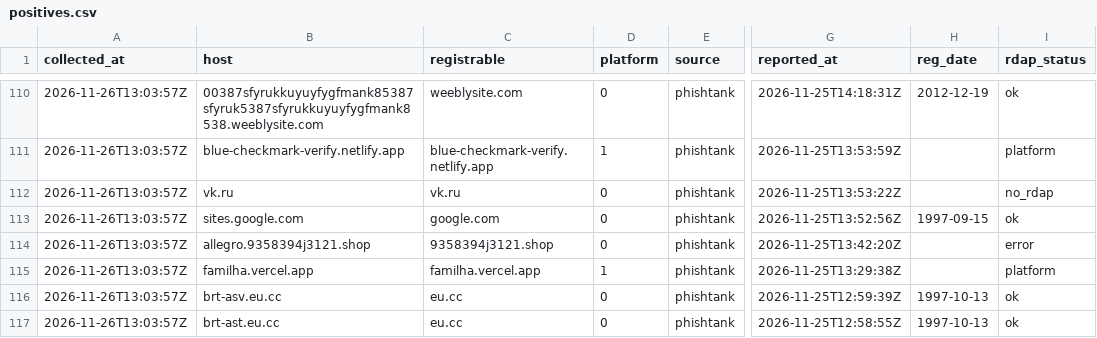
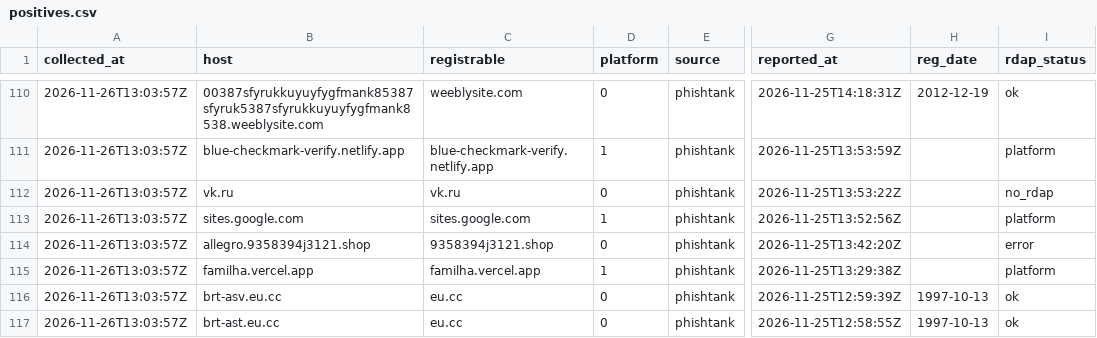
Before and after one commit to casperch100/SiteGuard, a CSV file: eval/data/positives.csv, drawn as a sheet; only a part is shown, gaps mark what is left out; the diff names each change by its address in the sheet, - before the commit and + after, or states it on an @@ line.

```diff
--- a/eval/data/positives.csv
+++ b/eval/data/positives.csv
-C113 (registrable): google.com
+C113 (registrable): sites.google.com
-D113 (platform): 0
+D113 (platform): 1
-H113 (reg_date): 1997-09-15
+H113 (reg_date): (empty)
-I113 (rdap_status): ok
+I113 (rdap_status): platform
```
Also changed, not shown: 8 other files.
